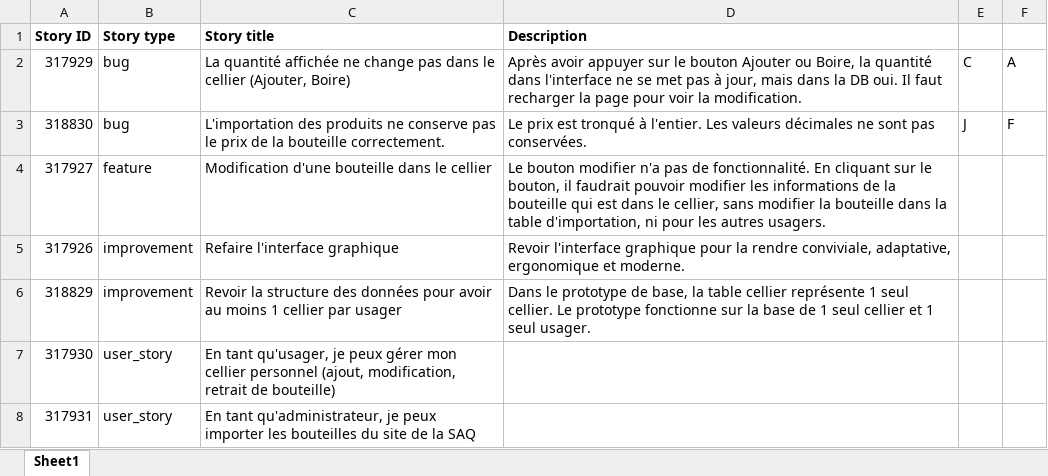
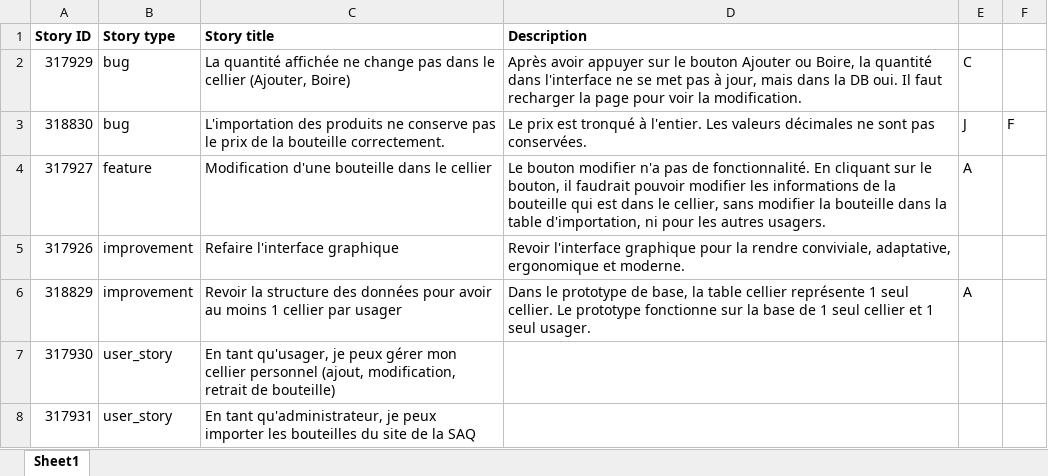
Before and after one commit to LibreEdu/projet-final-Maisonneuve, an Excel workbook: tableur/web_base-backlog_items_1548104231.xlsx, sheet Sheet1, drawn as a sheet; only a part is shown; values as stored, in another font and other column widths than the file's, no borders; the diff names each change by its address in the sheet, - before the commit and + after, or states it on an @@ line.

Commit message:
Modif répartition des tâches
Étant donné que le travail est à finir pour jeudi (un jour avant la remise), j’ai modifié la répartition des tâches (en ce qui me concerne) : cela ne sert à rien qu’on soit à 2 sur un bogue.

Je viens de finir la BD (data/vino2.sql), du coup cela correspond au Story ID 318829 (improvement: revoir la structure des données pour avoir au moins 1 cellier par usager)

Je vais regarder la modification d’une bouteille dans le cellier.

```diff
--- a/tableur/web_base-backlog_items_1548104231.xlsx (sheet Sheet1)
+++ b/tableur/web_base-backlog_items_1548104231.xlsx (sheet Sheet1)
-F2: A
+F2: (empty)
-E4: (empty)
+E4: A
-E6: (empty)
+E6: A
```
